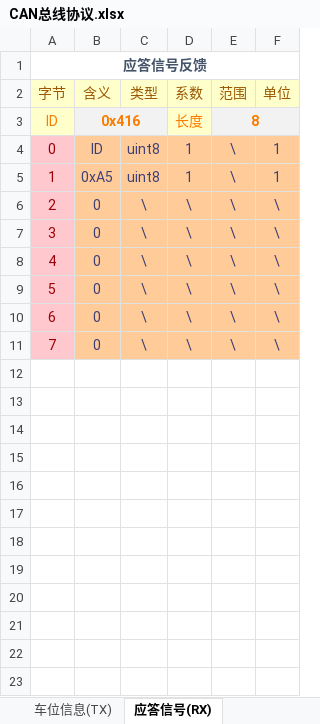
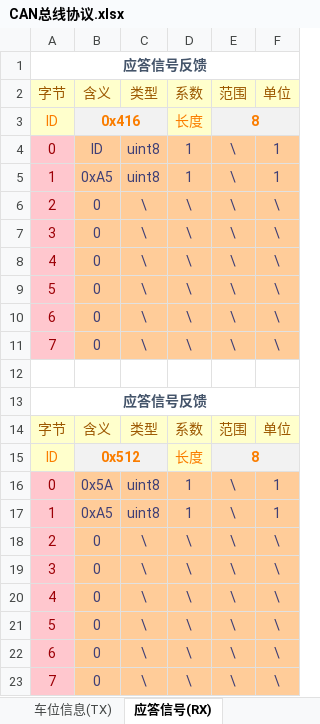
Before and after one commit to zgh551/APA_NXP, an Excel workbook: Doc/Protocol/CAN总线协议.xlsx, sheet 应答信号(RX), drawn as a sheet; values as stored, in another font and other column widths than the file's, no borders; the diff names each change by its address in the sheet, - before the commit and + after, or states it on an @@ line.

```diff
--- a/Doc/Protocol/CAN总线协议.xlsx (sheet 应答信号(RX))
+++ b/Doc/Protocol/CAN总线协议.xlsx (sheet 应答信号(RX))
+row 12: (empty)
+row 13: 应答信号反馈
+row 14: 字节 | 含义 | 类型 | 系数 | 范围 | 单位
+row 15: ID | 0x512 |  | 长度 | 8
+row 16: 0 | 0x5A | uint8 | 1 | \ | 1
+row 17: 1 | 0xA5 | uint8 | 1 | \ | 1
+row 18: 2 | 0 | \ | \ | \ | \
+row 19: 3 | 0 | \ | \ | \ | \
+row 20: 4 | 0 | \ | \ | \ | \
+row 21: 5 | 0 | \ | \ | \ | \
+row 22: 6 | 0 | \ | \ | \ | \
+row 23: 7 | 0 | \ | \ | \ | \
```
Also changed, not shown: sheet 超声波原始数据(TX), sheet 系统工作模式配置(TX), sheet 车辆跟踪信息(RX).
